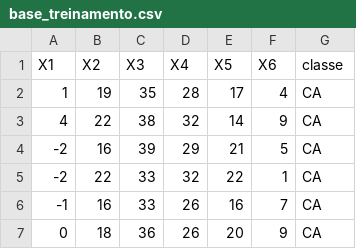
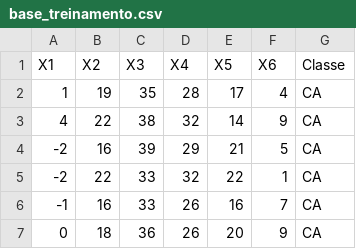
Before and after one commit to riccihenrique/RedeNeural---MLP, a CSV file: RedeNeural - MLP/src/base_treinamento.csv, drawn as a sheet; only a part is shown.

```diff
--- a/RedeNeural - MLP/src/base_treinamento.csv
+++ b/RedeNeural - MLP/src/base_treinamento.csv
@@ -1,2 +1,2 @@
-X1,X2,X3,X4,X5,X6,classe
+X1,X2,X3,X4,X5,X6,Classe
 1,19,35,28,17,4,CA
```
Also changed, not shown: 13 other files.
